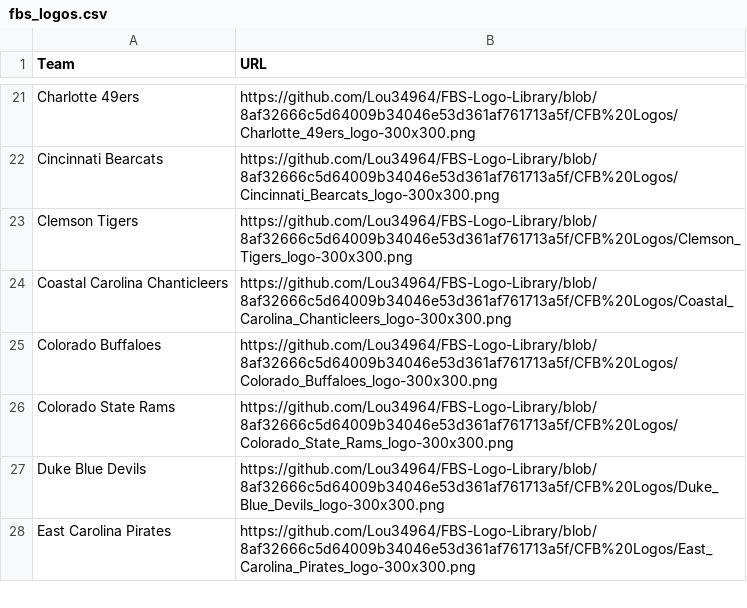
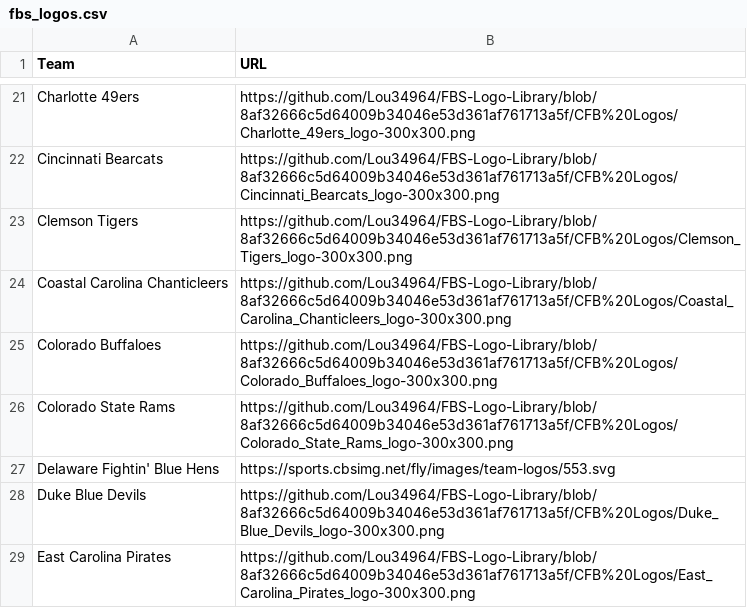
Before and after one commit to Talon42/ncaa-next-dynasty-tracker, a CSV file: public/logos/fbs_logos.csv, drawn as a sheet; only a part is shown, gaps mark what is left out; the diff names each change by its address in the sheet, - before the commit and + after, or states it on an @@ line.

Commit message:
logo update

```diff
--- a/public/logos/fbs_logos.csv
+++ b/public/logos/fbs_logos.csv
+row 27: Delaware Fightin' Blue Hens | https://sports.cbsimg.net/fly/images/team-logos/553.svg
```
